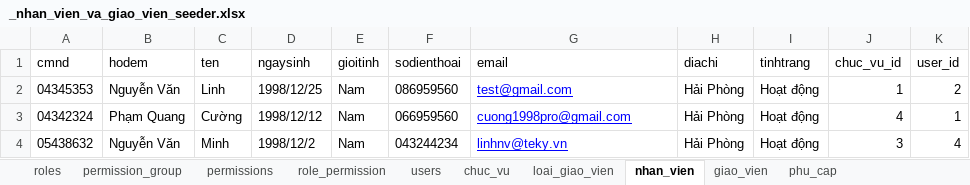
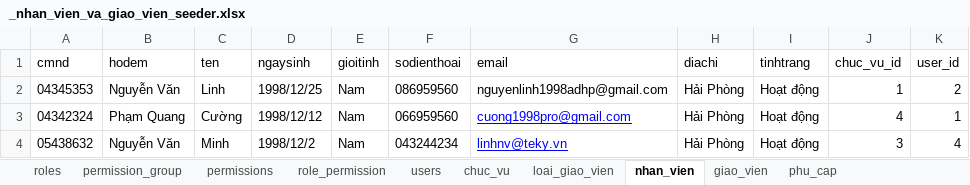
Before and after one commit to kehuydiet9x1998/DoAn_Final, an Excel workbook: database/seeders/_nhan_vien_va_giao_vien_seeder.xlsx, sheet nhan_vien, drawn as a sheet; values as stored, in another font and other column widths than the file's, no borders; the diff names each change by its address in the sheet, - before the commit and + after, or states it on an @@ line.

Commit message:
fix

```diff
--- a/database/seeders/_nhan_vien_va_giao_vien_seeder.xlsx (sheet nhan_vien)
+++ b/database/seeders/_nhan_vien_va_giao_vien_seeder.xlsx (sheet nhan_vien)
-G2 (email): test@gmail.com
+G2 (email): nguyenlinh1998adhp@gmail.com
@@ G2 underline: on → off, text colour: #0000FF → black @@
```
